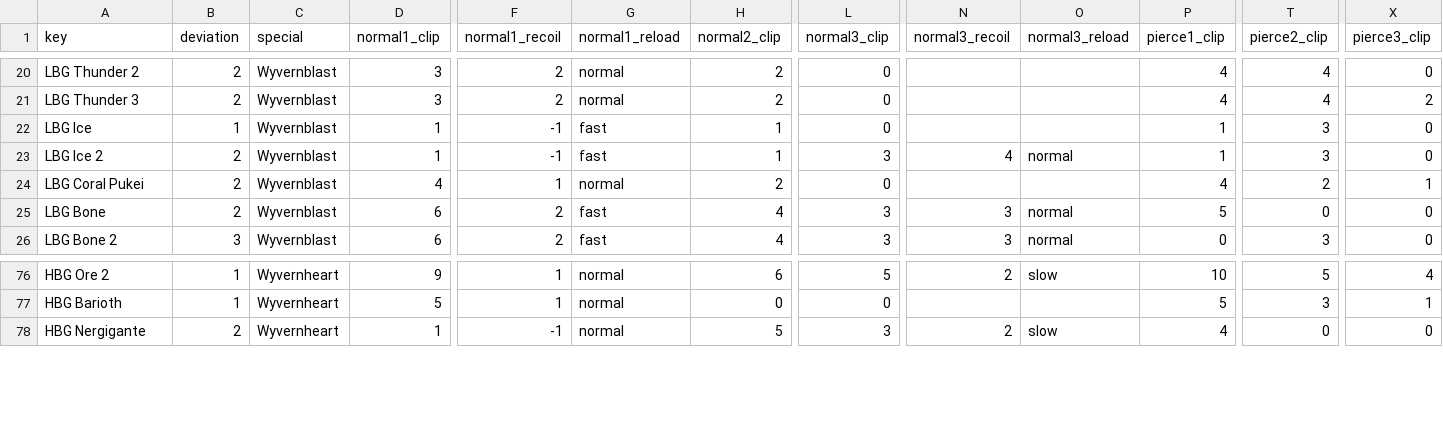
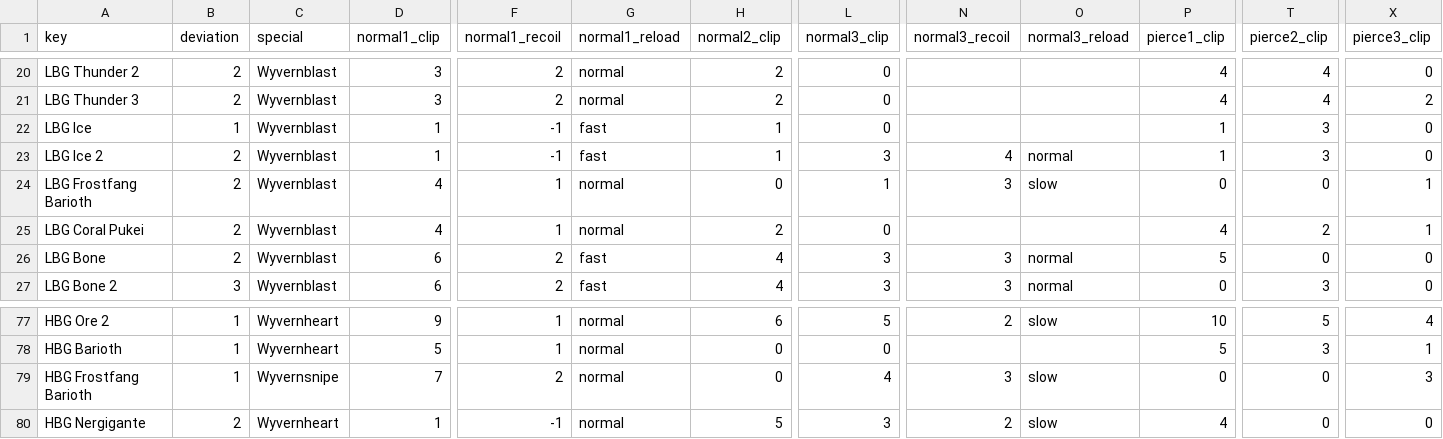
Before and after one commit to ricochhet/CatBotServer, a CSV file: update-mh/source/data/csv/weapons/weapon_ammo.csv, drawn as a sheet; only a part is shown, gaps mark what is left out; rows hold the shown columns only; the diff names each change by its address in the sheet, - before the commit and + after, or states it on an @@ line.

```diff
--- a/update-mh/source/data/csv/weapons/weapon_ammo.csv
+++ b/update-mh/source/data/csv/weapons/weapon_ammo.csv
+row 24: LBG Frostfang Barioth | 2 | Wyvernblast | 4 | 1 | normal | 0 | 1 | 3 | slow | 0 | 0 | 1
+row 79: HBG Frostfang Barioth | 1 | Wyvernsnipe | 7 | 2 | normal | 0 | 4 | 3 | slow | 0 | 0 | 3
```
Also changed, not shown: update-mh/source/data/csv/weapons/weapon_base.csv, update-mh/source/data/csv/weapons/weapon_base_translations.csv, 12 other files.
